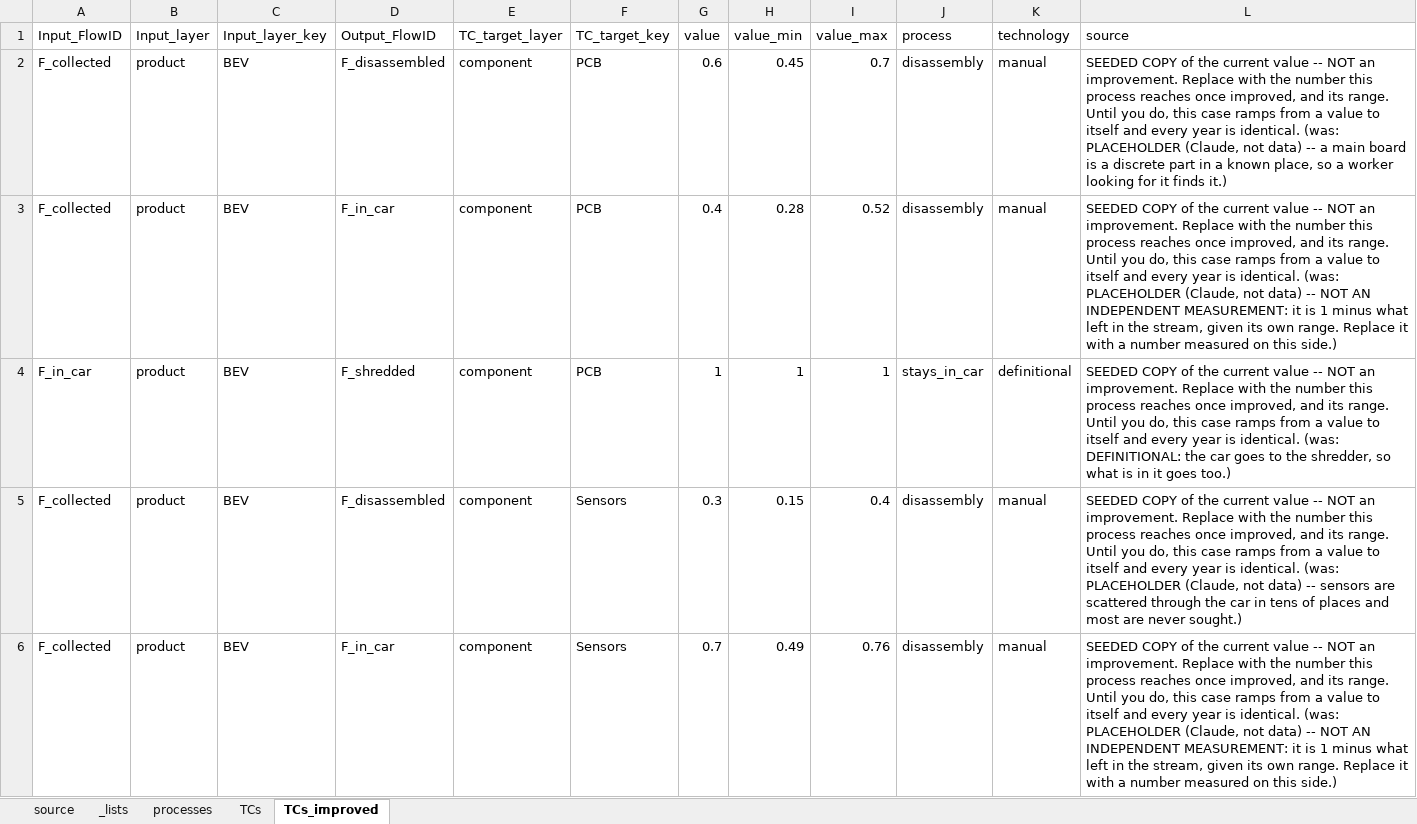
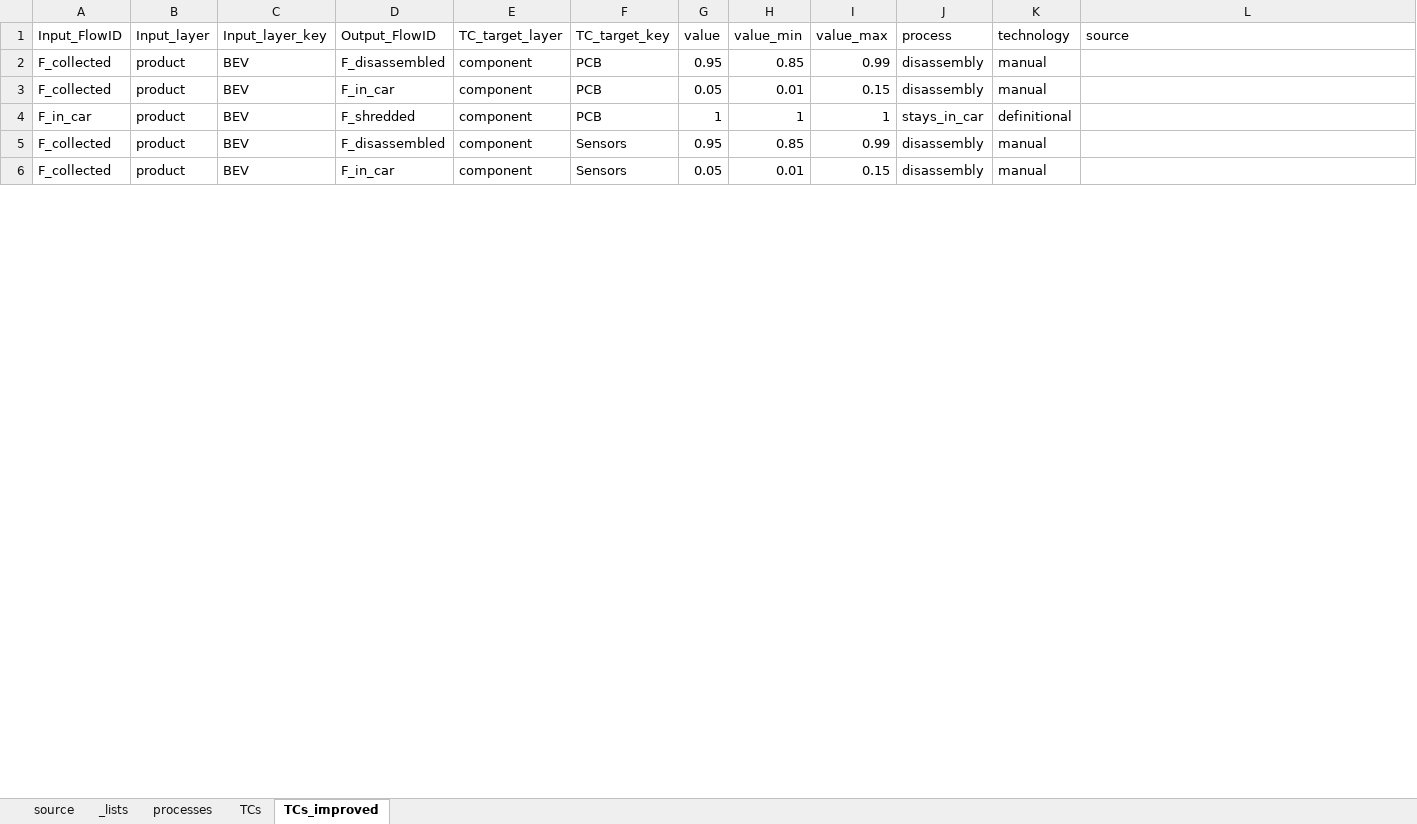
Before and after one commit to MattRoess/RAWCLICRecoveryModel, an Excel workbook: data_folder/bev_electronics_boards/input_data/case.xlsx, sheet TCs_improved, drawn as a sheet; only a part is shown; values as stored, in another font and other column widths than the file's, no cell formats; the diff covers the shown part only; the diff names each change by its address in the sheet, - before the commit and + after, or states it on an @@ line.

```diff
--- a/data_folder/bev_electronics_boards/input_data/case.xlsx (sheet TCs_improved)
+++ b/data_folder/bev_electronics_boards/input_data/case.xlsx (sheet TCs_improved)
-G2 (value): 0.6
+G2 (value): 0.95
-H2 (value_min): 0.45
+H2 (value_min): 0.85
-I2 (value_max): 0.7
+I2 (value_max): 0.99
-L2 (source): SEEDED COPY of the current value -- NOT an improvement. Replace with the number this process reaches once improved, and its range. Until you do, this case ramps from a value to itself and every year is identical. (was: PLACEHOLDER (Claude, not data) -- a main board is a discrete part in a known place, so a worker looking for it finds it.)
+L2 (source): (empty)
-G3 (value): 0.4
+G3 (value): 0.05
-H3 (value_min): 0.28
+H3 (value_min): 0.01
-I3 (value_max): 0.52
+I3 (value_max): 0.15
-L3 (source): SEEDED COPY of the current value -- NOT an improvement. Replace with the number this process reaches once improved, and its range. Until you do, this case ramps from a value to itself and every year is identical. (was: PLACEHOLDER (Claude, not data) -- NOT AN INDEPENDENT MEASUREMENT: it is 1 minus what left in the stream, given its own range. Replace it with a number measured on this side.)
+L3 (source): (empty)
-L4 (source): SEEDED COPY of the current value -- NOT an improvement. Replace with the number this process reaches once improved, and its range. Until you do, this case ramps from a value to itself and every year is identical. (was: DEFINITIONAL: the car goes to the shredder, so what is in it goes too.)
+L4 (source): (empty)
-G5 (value): 0.3
+G5 (value): 0.95
-H5 (value_min): 0.15
+H5 (value_min): 0.85
-I5 (value_max): 0.4
+I5 (value_max): 0.99
-L5 (source): SEEDED COPY of the current value -- NOT an improvement. Replace with the number this process reaches once improved, and its range. Until you do, this case ramps from a value to itself and every year is identical. (was: PLACEHOLDER (Claude, not data) -- sensors are scattered through the car in tens of places and most are never sought.)
+L5 (source): (empty)
-G6 (value): 0.7
+G6 (value): 0.05
-H6 (value_min): 0.49
+H6 (value_min): 0.01
-I6 (value_max): 0.76
+I6 (value_max): 0.15
-L6 (source): SEEDED COPY of the current value -- NOT an improvement. Replace with the number this process reaches once improved, and its range. Until you do, this case ramps from a value to itself and every year is identical. (was: PLACEHOLDER (Claude, not data) -- NOT AN INDEPENDENT MEASUREMENT: it is 1 minus what left in the stream, given its own range. Replace it with a number measured on this side.)
+L6 (source): (empty)
```
Also changed, not shown: 165 edited cells elsewhere in this sheet, sheet TCs, cell formats, params.xlsx, 6 other files.
